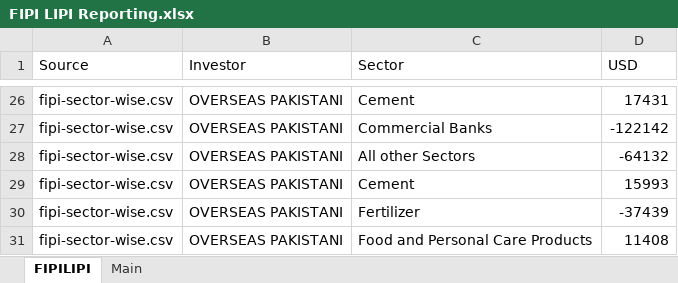
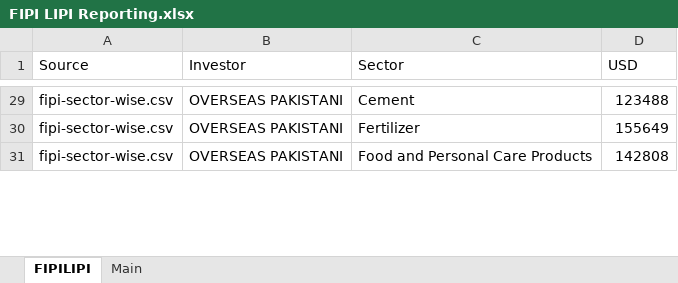
Before and after one commit to HadeeKhan/Financial-Intelligence, an Excel workbook: FIPI LIPI Reporting.xlsx, sheet FIPILIPI, drawn as a sheet; only a part is shown, gaps mark what is left out; values as stored, in another font and other column widths than the file's, no borders; table styles not drawn; removed rows and columns are numbered as before the commit, all else as after; the diff covers the shown part only; the diff names each change by its address in the sheet, - before the commit and + after, or states it on an @@ line.

```diff
--- a/FIPI LIPI Reporting.xlsx (sheet FIPILIPI)
+++ b/FIPI LIPI Reporting.xlsx (sheet FIPILIPI)
-D29 (USD): 17431
+D29 (USD): 123488
-row 27: fipi-sector-wise.csv | OVERSEAS PAKISTANI | Commercial Banks | -122142
-row 28: fipi-sector-wise.csv | OVERSEAS PAKISTANI | All other Sectors | -64132
-row 29: fipi-sector-wise.csv | OVERSEAS PAKISTANI | Cement | 15993
-D30 (USD): -37439
+D30 (USD): 155649
-D31 (USD): 11408
+D31 (USD): 142808
```
Also changed, not shown: other rows of this sheet, sheet Main, charts or pictures.
